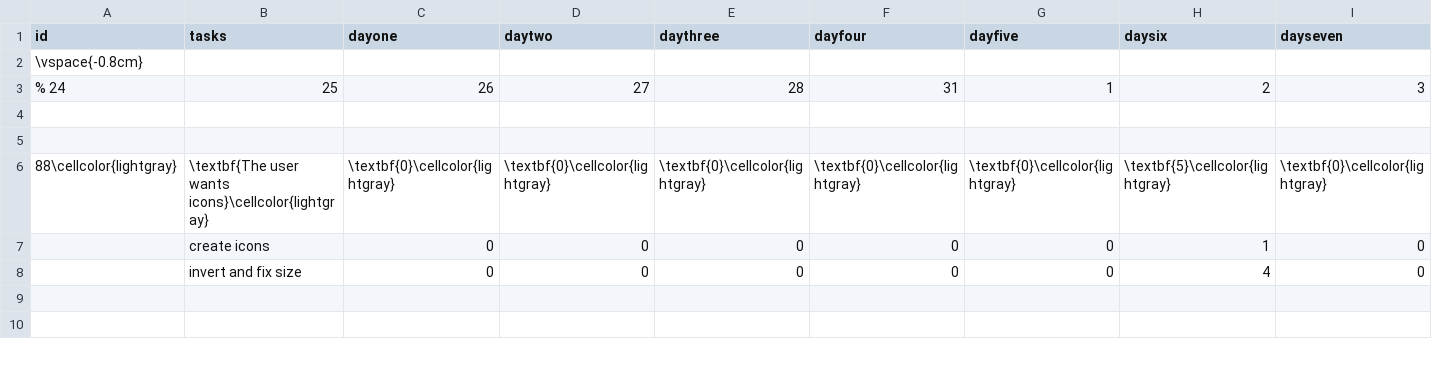
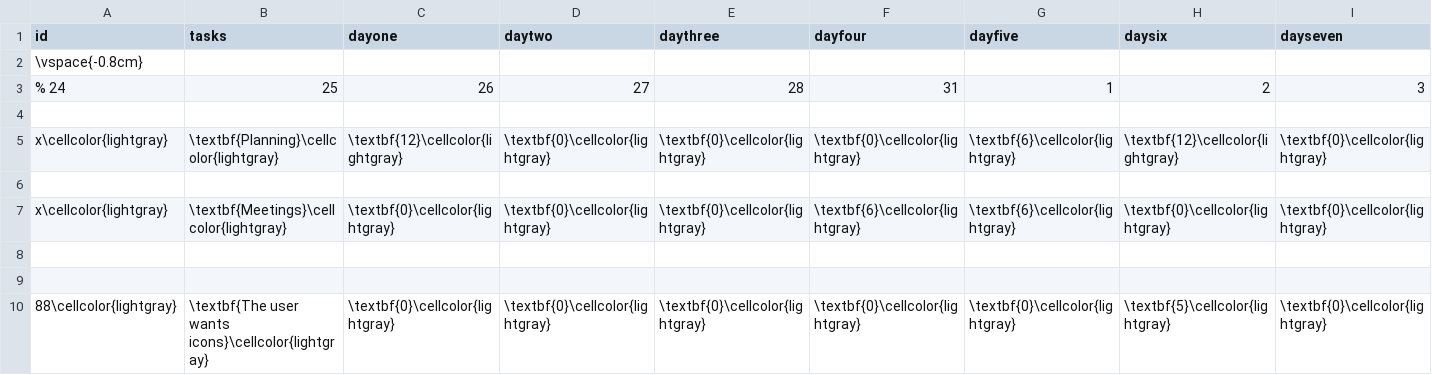
Before and after one commit to haavardlian/IT2901, a CSV file: report/appendix/backlog/backlog5.csv, drawn as a sheet; only a part is shown; the shorter side is filled out with more unchanged rows; rows hold the shown columns only; the diff names each change by its address in the sheet, - before the commit and + after, or states it on an @@ line.

```diff
--- a/report/appendix/backlog/backlog5.csv
+++ b/report/appendix/backlog/backlog5.csv
+row 5: x\cellcolor{lightgray} | \textbf{Planning}\cellcolor{lightgray} | \textbf{12}\cellcolor{lightgray} | \textbf{0}\cellcolor{lightgray} | \textbf{0}\cellcolor{lightgray} | \textbf{0}\cellcolor{lightgray} | \textbf{6}\cellcolor{lightgray} | \textbf{12}\cellcolor{lightgray} | \textbf{0}\cellcolor{lightgray}
+row 6: (empty)
+row 7: x\cellcolor{lightgray} | \textbf{Meetings}\cellcolor{lightgray} | \textbf{0}\cellcolor{lightgray} | \textbf{0}\cellcolor{lightgray} | \textbf{0}\cellcolor{lightgray} | \textbf{6}\cellcolor{lightgray} | \textbf{6}\cellcolor{lightgray} | \textbf{0}\cellcolor{lightgray} | \textbf{0}\cellcolor{lightgray}
+row 8: (empty)
```
Also changed, not shown: 11 other files.
